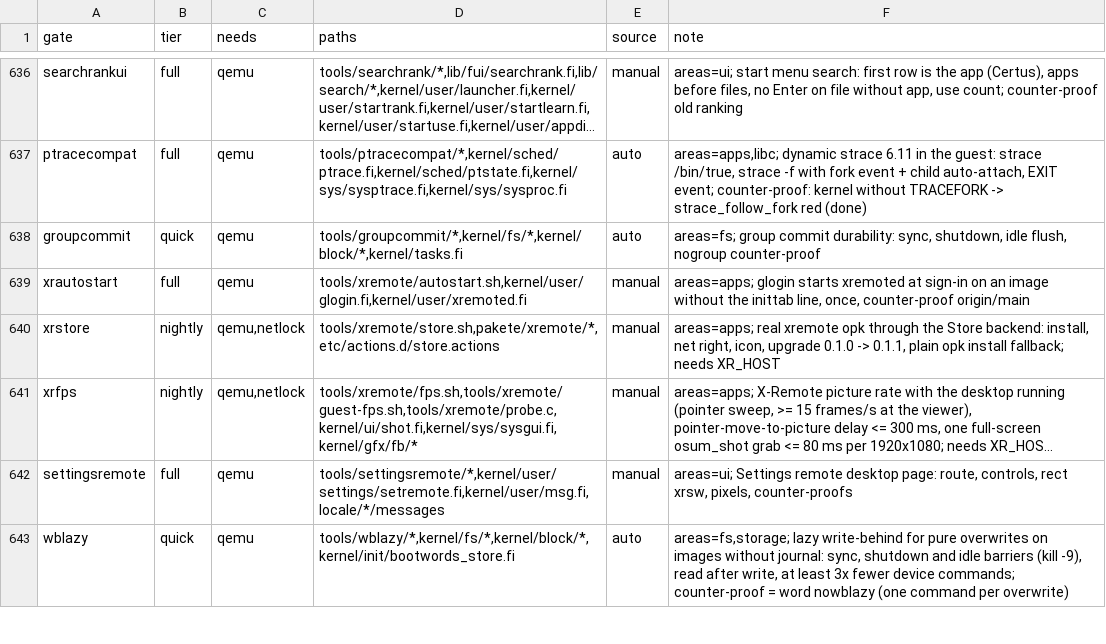
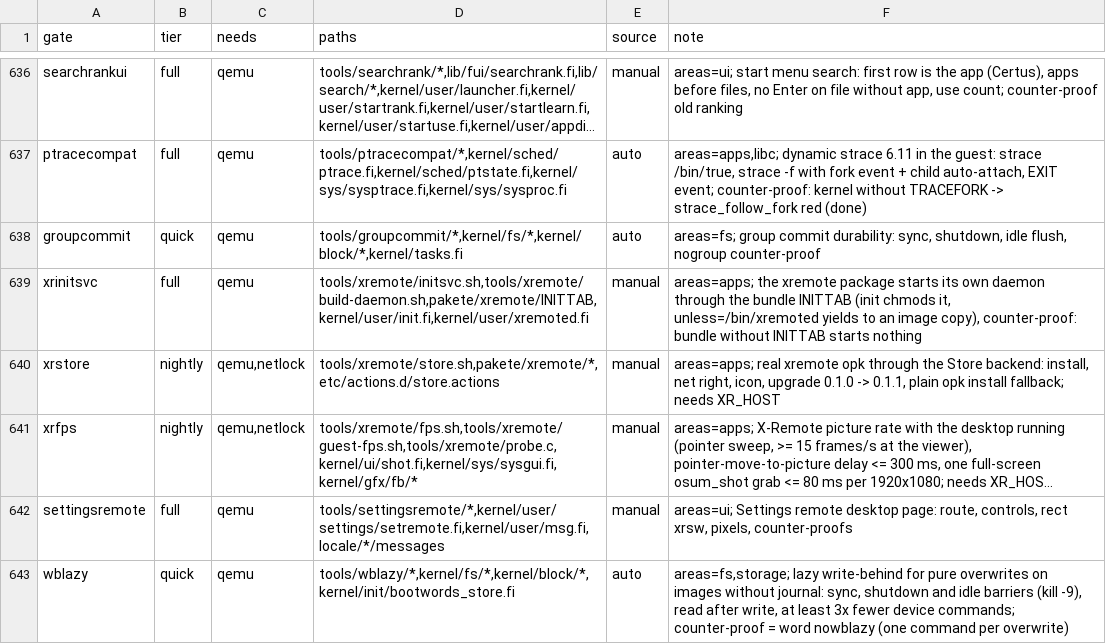
Before and after one commit to Flei-123/Osum, a TSV file: tools/qa/gates.tsv, drawn as a sheet; only a part is shown, gaps mark what is left out; long unchanged cells end in ….

Commit message:
gates: xrinitsvc replaces xrautostart

```diff
--- a/tools/qa/gates.tsv
+++ b/tools/qa/gates.tsv
@@ -638,3 +638,3 @@ ptracecompat	full	qemu	tools/ptracecompat/*,kernel/sched/ptrace.fi,kernel/sched/
 groupcommit	quick	qemu	tools/groupcommit/*,kernel/fs/*,kernel/block/*,kernel/tasks.fi	auto	areas=fs; group commit durability: sync, shutdown, idle flush, nogroup counter-proof
-xrautostart	full	qemu	tools/xremote/autostart.sh,kernel/user/glogin.fi,kernel/user/xremoted.fi	manual	areas=apps; glogin starts xremoted at sign-in on an image without the inittab line, once, counter-proof origin/main
+xrinitsvc	full	qemu	tools/xremote/initsvc.sh,tools/xremote/build-daemon.sh,pakete/xremote/INITTAB,kernel/user/init.fi,kernel/user/xremoted.fi	manual	areas=apps; the xremote package starts its own daemon through the bundle INITTAB (init chmods it, unless=/bin/xremoted yields to an image copy), counter-proof: bundle without INITTAB starts nothing
 xrstore	nightly	qemu,netlock	tools/xremote/store.sh,pakete/xremote/*,etc/actions.d/store.actions	manual	areas=apps; real xremote opk through the Store backend: install, net right, icon, upgrade 0.1.0 -> 0.1.1, plain opk install fallback; needs XR_HOST
```
